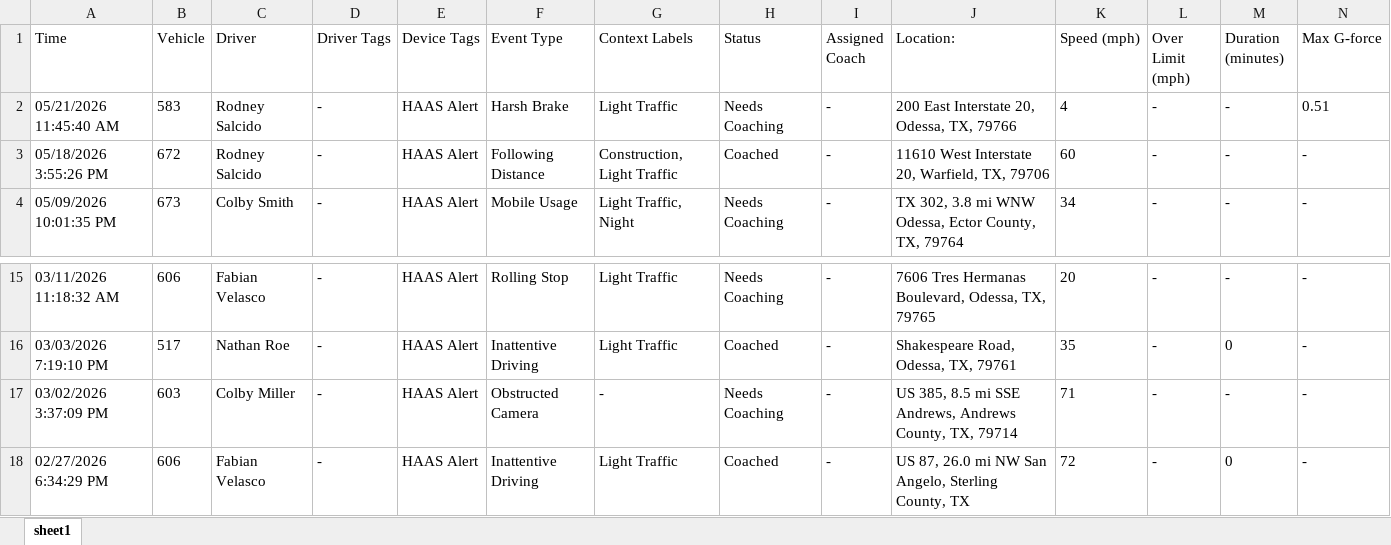
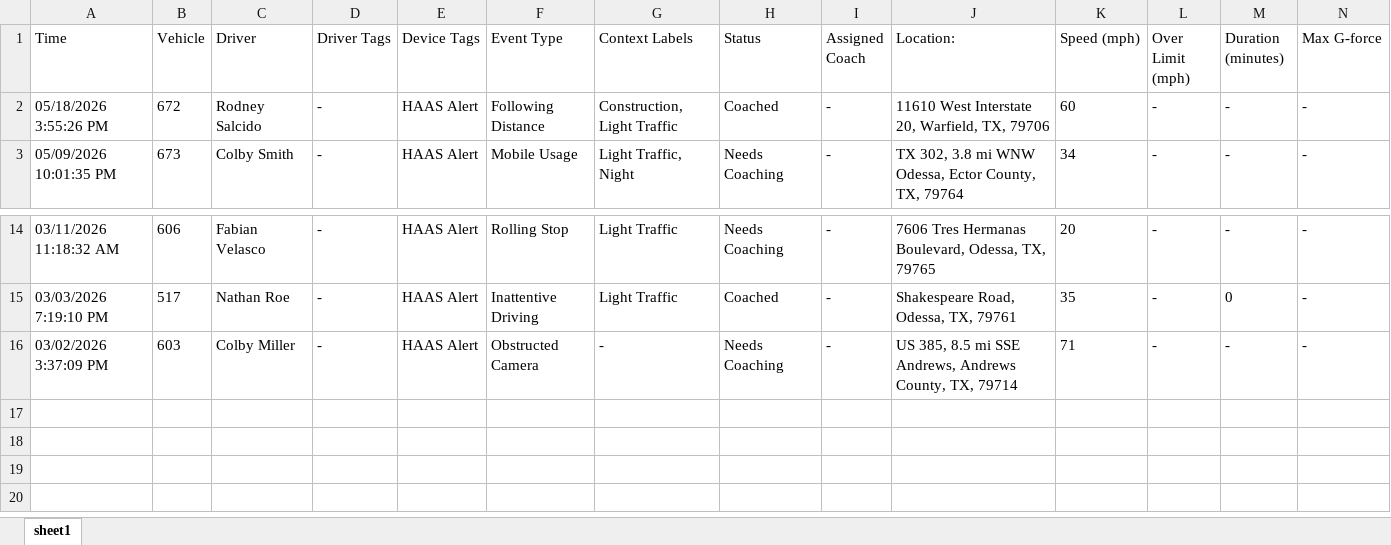
Before and after one commit to jmullins-DEN/neal-pool, an Excel workbook: camera_events.xlsx, sheet sheet1, drawn as a sheet; only a part is shown, gaps mark what is left out; values as stored, in another font and other column widths than the file's, no borders; rows hold the shown columns only; the diff names each change by its address in the sheet, - before the commit and + after, or states it on an @@ line.

```diff
--- a/camera_events.xlsx (sheet sheet1)
+++ b/camera_events.xlsx (sheet sheet1)
-row 2: 05/21/2026 11:45:40 AM | 583 | Rodney Salcido | - | HAAS Alert | Harsh Brake | Light Traffic | Needs Coaching | - | 200 East Interstate 20, Odessa, TX, 79766 | 4 | - | - | 0.51
-row 18: 02/27/2026 6:34:29 PM | 606 | Fabian Velasco | - | HAAS Alert | Inattentive Driving | Light Traffic | Coached | - | US 87, 26.0 mi NW San Angelo, Sterling County, TX | 72 | - | 0 | -
```
Also changed, not shown: training.xlsx.
